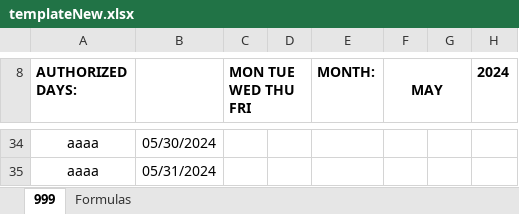
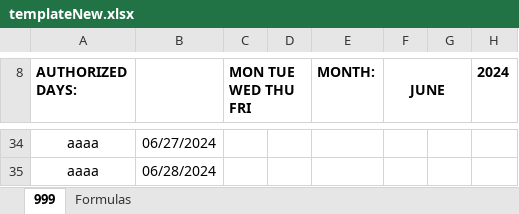
Before and after one commit to johnnyj2608/TimeSheet, an Excel workbook: templateNew.xlsx, sheet 999, drawn as a sheet; only a part is shown, gaps mark what is left out; values as stored, in another font and other column widths than the file's, no borders; conditional formats not drawn; the diff covers the shown part only; the diff names each change by its address in the sheet, - before the commit and + after, or states it on an @@ line.

```diff
--- a/templateNew.xlsx (sheet 999)
+++ b/templateNew.xlsx (sheet 999)
-F8: MAY
+F8: JUNE
-B34: 05/30/2024
+B34: 06/27/2024
-B35: 05/31/2024
+B35: 06/28/2024
```
Also changed, not shown: 3 added rows, 3 removed rows and 19 edited cells elsewhere in this sheet, sheet Formulas, formulas that keep their value, templateOld.xlsx, 3 other files.
